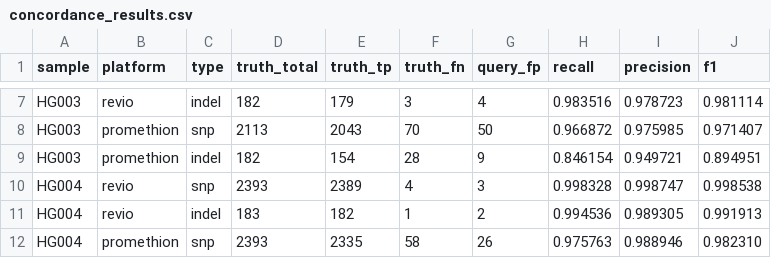
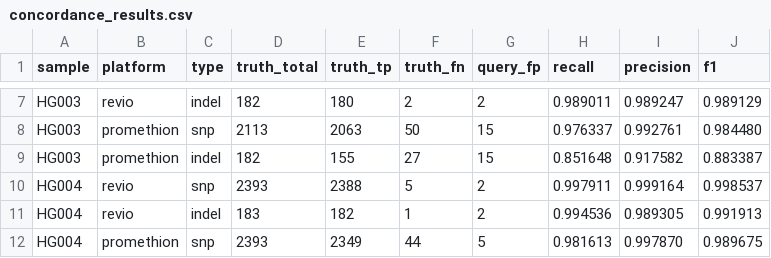
Before and after one commit to matthewglasenapp/mhc, a CSV file: scripts/visualizations/concordance/concordance_results.csv, drawn as a sheet; only a part is shown, gaps mark what is left out; the diff covers the shown part only; the diff names each change by its address in the sheet, - before the commit and + after, or states it on an @@ line.

```diff
--- a/scripts/visualizations/concordance/concordance_results.csv
+++ b/scripts/visualizations/concordance/concordance_results.csv
-E7 (truth_tp): 179
+E7 (truth_tp): 180
-F7 (truth_fn): 3
+F7 (truth_fn): 2
-G7 (query_fp): 4
+G7 (query_fp): 2
-H7 (recall): 0.983516
+H7 (recall): 0.989011
-I7 (precision): 0.978723
+I7 (precision): 0.989247
-J7 (f1): 0.981114
+J7 (f1): 0.989129
-E8 (truth_tp): 2043
+E8 (truth_tp): 2063
-F8 (truth_fn): 70
+F8 (truth_fn): 50
-G8 (query_fp): 50
+G8 (query_fp): 15
-H8 (recall): 0.966872
+H8 (recall): 0.976337
-I8 (precision): 0.975985
+I8 (precision): 0.992761
-J8 (f1): 0.971407
+J8 (f1): 0.984480
-E9 (truth_tp): 154
+E9 (truth_tp): 155
-F9 (truth_fn): 28
+F9 (truth_fn): 27
-G9 (query_fp): 9
+G9 (query_fp): 15
-H9 (recall): 0.846154
+H9 (recall): 0.851648
-I9 (precision): 0.949721
+I9 (precision): 0.917582
-J9 (f1): 0.894951
+J9 (f1): 0.883387
-E10 (truth_tp): 2389
+E10 (truth_tp): 2388
-F10 (truth_fn): 4
+F10 (truth_fn): 5
-G10 (query_fp): 3
+G10 (query_fp): 2
-H10 (recall): 0.998328
+H10 (recall): 0.997911
-I10 (precision): 0.998747
+I10 (precision): 0.999164
-J10 (f1): 0.998538
+J10 (f1): 0.998537
-E12 (truth_tp): 2335
+E12 (truth_tp): 2349
-F12 (truth_fn): 58
+F12 (truth_fn): 44
-G12 (query_fp): 26
+G12 (query_fp): 5
-H12 (recall): 0.975763
+H12 (recall): 0.981613
-I12 (precision): 0.988946
+I12 (precision): 0.997870
-J12 (f1): 0.982310
+J12 (f1): 0.989675
```
Also changed, not shown: 8 added rows and 56 edited cells elsewhere in this file, 11 other files.
